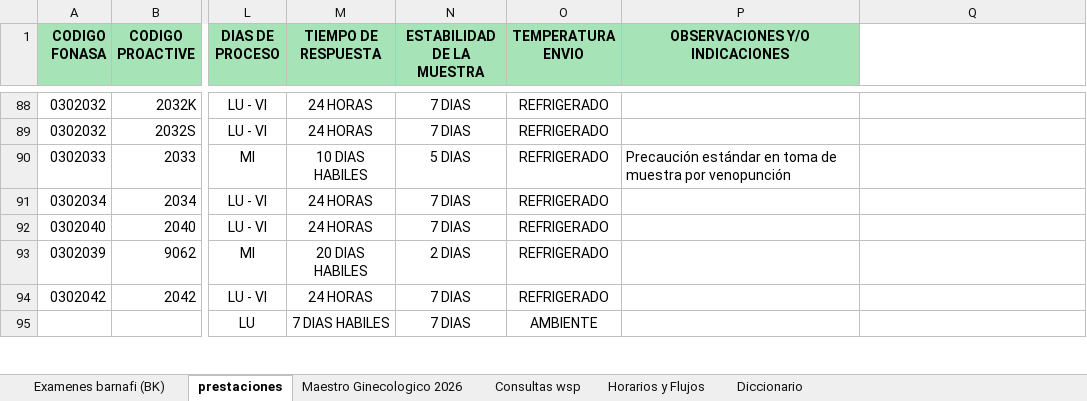
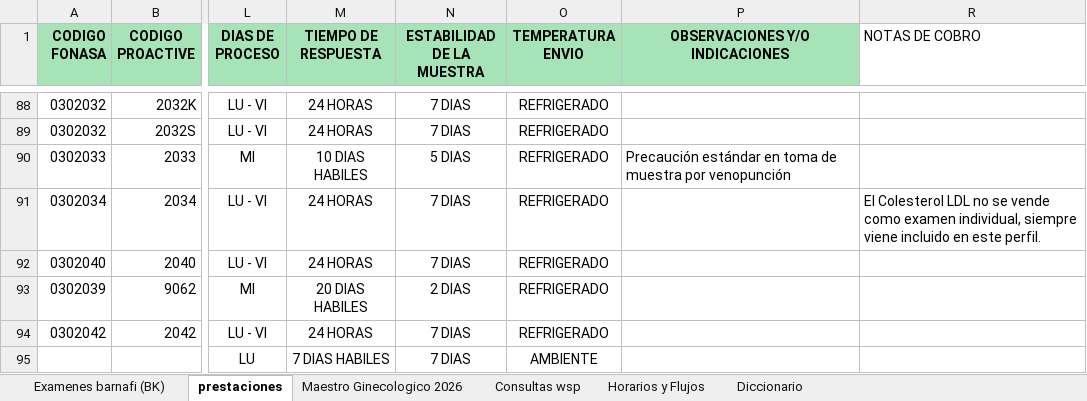
Before and after one commit to matias2026-lab/app-lab-archipielago, an Excel workbook: APP lab archipielago 2.xlsx, sheet prestaciones, drawn as a sheet; only a part is shown, gaps mark what is left out; values as stored, in another font and other column widths than the file's, no borders; addresses are those after the commit; the diff covers the shown part only; the diff names each change by its address in the sheet, - before the commit and + after, or states it on an @@ line.

Commit message:
Agregar advertencias de cobro, aviso de tiempos de respuesta y auto-recarga en desarrollo

```diff
--- a/APP lab archipielago 2.xlsx (sheet prestaciones)
+++ b/APP lab archipielago 2.xlsx (sheet prestaciones)
-R1: (empty)
+R1: NOTAS DE COBRO
-R91 (NOTAS DE COBRO): (empty)
+R91 (NOTAS DE COBRO): El Colesterol LDL no se vende como examen individual, siempre viene incluido en este perfil.
```
Also changed, not shown: 8 edited cells elsewhere in this sheet, sheet Examenes barnafi (BK), 2 other files.
